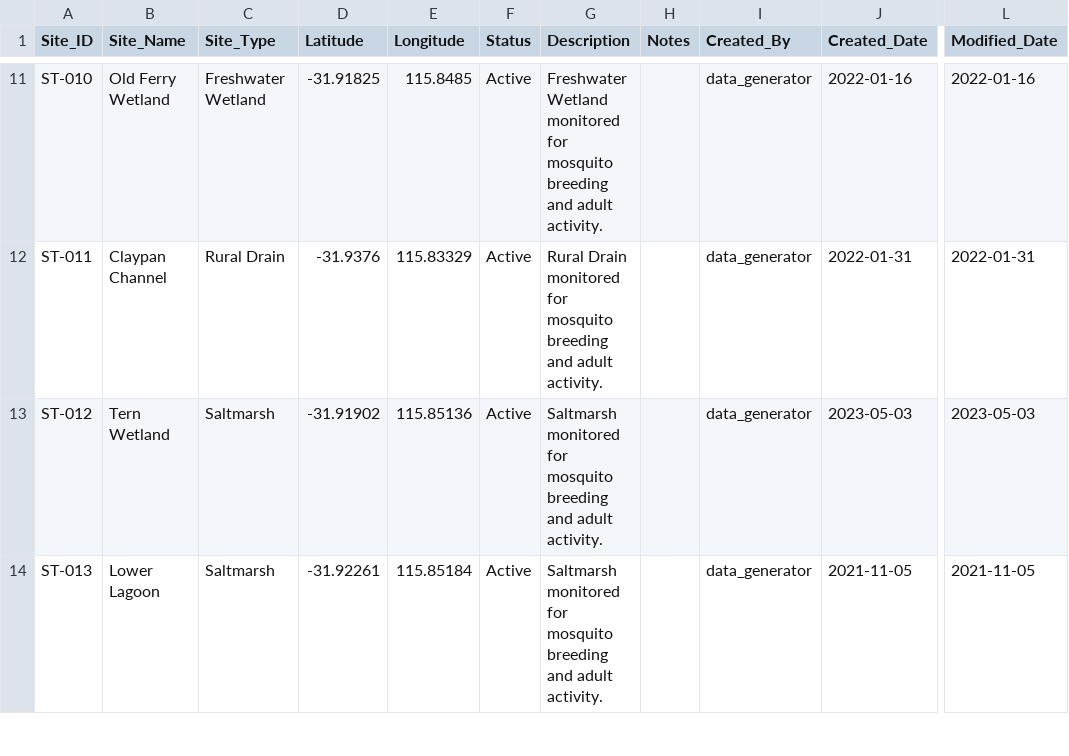
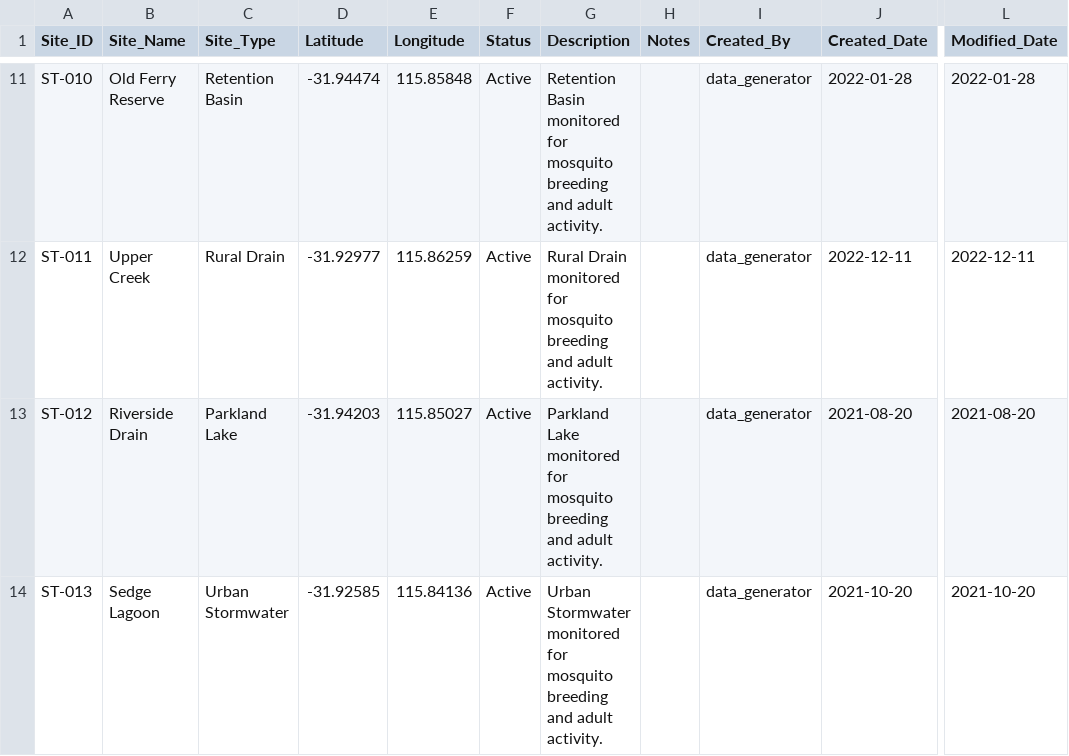
Before and after one commit to AYatesEH/Mosquito-Dashboard, a CSV file: data/raw/sites.csv, drawn as a sheet; only a part is shown, gaps mark what is left out; the diff covers the shown part only; the diff names each change by its address in the sheet, - before the commit and + after, or states it on an @@ line.

```diff
--- a/data/raw/sites.csv
+++ b/data/raw/sites.csv
-B11 (Site_Name): Old Ferry Wetland
+B11 (Site_Name): Old Ferry Reserve
-C11 (Site_Type): Freshwater Wetland
+C11 (Site_Type): Retention Basin
-D11 (Latitude): -31.91825
+D11 (Latitude): -31.94474
-E11 (Longitude): 115.8485
+E11 (Longitude): 115.85848
-G11 (Description): Freshwater Wetland monitored for…
+G11 (Description): Retention Basin monitored for…
-J11 (Created_Date): 2022-01-16
+J11 (Created_Date): 2022-01-28
-L11 (Modified_Date): 2022-01-16
+L11 (Modified_Date): 2022-01-28
-B12 (Site_Name): Claypan Channel
+B12 (Site_Name): Upper Creek
-D12 (Latitude): -31.9376
+D12 (Latitude): -31.92977
-E12 (Longitude): 115.83329
+E12 (Longitude): 115.86259
-J12 (Created_Date): 2022-01-31
+J12 (Created_Date): 2022-12-11
-L12 (Modified_Date): 2022-01-31
+L12 (Modified_Date): 2022-12-11
-B13 (Site_Name): Tern Wetland
+B13 (Site_Name): Riverside Drain
-C13 (Site_Type): Saltmarsh
+C13 (Site_Type): Parkland Lake
-D13 (Latitude): -31.91902
+D13 (Latitude): -31.94203
-E13 (Longitude): 115.85136
+E13 (Longitude): 115.85027
-G13 (Description): Saltmarsh monitored for…
+G13 (Description): Parkland Lake monitored for…
-J13 (Created_Date): 2023-05-03
+J13 (Created_Date): 2021-08-20
-L13 (Modified_Date): 2023-05-03
+L13 (Modified_Date): 2021-08-20
-B14 (Site_Name): Lower Lagoon
+B14 (Site_Name): Sedge Lagoon
-C14 (Site_Type): Saltmarsh
+C14 (Site_Type): Urban Stormwater
-D14 (Latitude): -31.92261
+D14 (Latitude): -31.92585
-E14 (Longitude): 115.85184
+E14 (Longitude): 115.84136
-G14 (Description): Saltmarsh monitored for…
+G14 (Description): Urban Stormwater monitored for…
-J14 (Created_Date): 2021-11-05
+J14 (Created_Date): 2021-10-20
-L14 (Modified_Date): 2021-11-05
+L14 (Modified_Date): 2021-10-20
```
Also changed, not shown: 130 edited cells elsewhere in this file, data/raw/complaints.csv, data/raw/environmental_data.csv, 12 other files.
